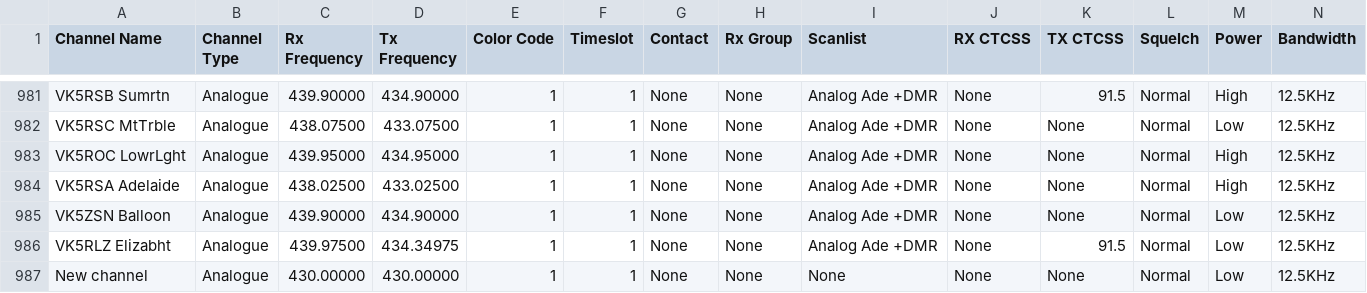
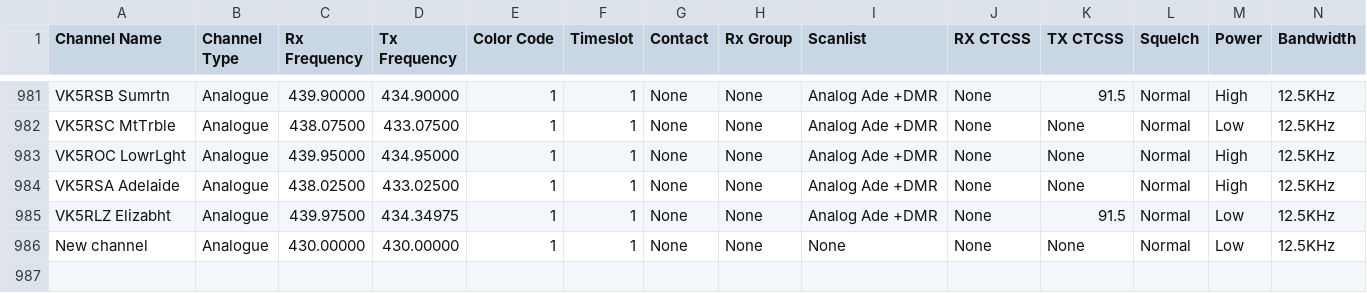
Before and after one commit to vk2kvp/md380-codeplug, a CSV file: Channels.csv, drawn as a sheet; only a part is shown, gaps mark what is left out; rows hold the shown columns only; the diff names each change by its address in the sheet, - before the commit and + after, or states it on an @@ line.

```diff
--- a/Channels.csv
+++ b/Channels.csv
-row 985: VK5ZSN Balloon | Analogue | 439.90000 | 434.90000 | 1 | 1 | None | None | Analog Ade +DMR | None | None | Normal | Low | 12.5KHz
```
Also changed, not shown: ScanLists.csv, Zones.csv.
